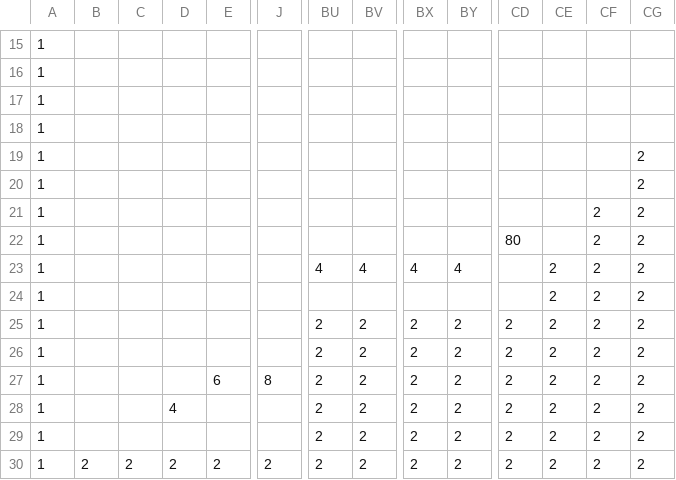
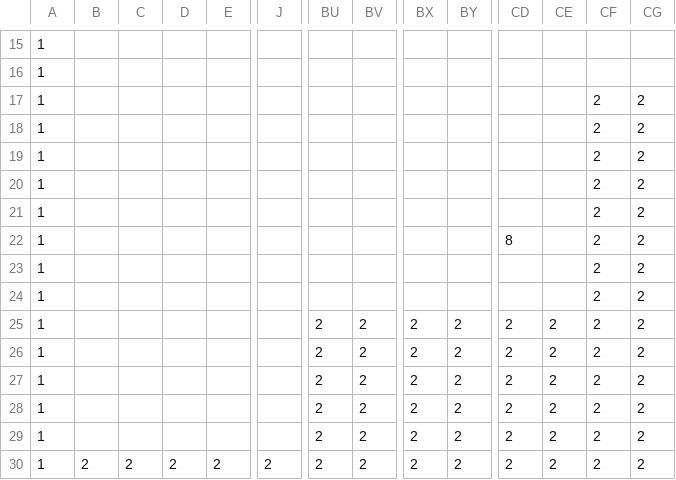
Before and after one commit to Hilary02/EarthInvasion, a CSV file: 地球侵略/data/map/stage0.csv, drawn as a sheet; only a part is shown, gaps mark what is left out; the diff names each change by its address in the sheet, - before the commit and + after, or states it on an @@ line.

```diff
--- a/地球侵略/data/map/stage0.csv
+++ b/地球侵略/data/map/stage0.csv
-CF17:CF20: (empty)
+CF17:CF20: 2
-CG17:CG18: (empty)
+CG17:CG18: 2
-CD22: 80
+CD22: 8
-BU23: 4
+BU23: (empty)
-BV23: 4
+BV23: (empty)
-BX23: 4
+BX23: (empty)
-BY23: 4
+BY23: (empty)
-CE23:CE24: 2
+CE23:CE24: (empty)
-E27: 6
+E27: (empty)
-J27: 8
+J27: (empty)
-D28: 4
+D28: (empty)
```
Also changed, not shown: 14 other files.
